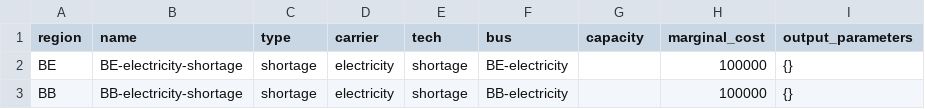
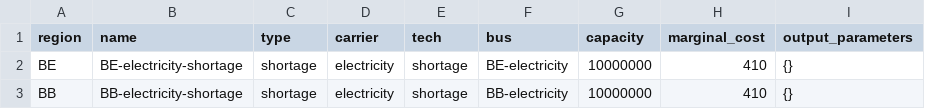
Before and after one commit to rl-institut/oemof-B3, a CSV file: examples/example_base/preprocessed/data/elements/electricity-shortage.csv, drawn as a sheet.

Commit message:
Fix examples Due to the update of oemof.solph a capacity that is left empty for a shortage is set to None and expandable is by default false. For the examples a high shortage capacity is set and marginal costs are corrected.

```diff
--- a/examples/example_base/preprocessed/data/elements/electricity-shortage.csv
+++ b/examples/example_base/preprocessed/data/elements/electricity-shortage.csv
@@ -1,3 +1,3 @@
 region,name,type,carrier,tech,bus,capacity,marginal_cost,output_parameters
-BE,BE-electricity-shortage,shortage,electricity,shortage,BE-electricity,,100000,{}
-BB,BB-electricity-shortage,shortage,electricity,shortage,BB-electricity,,100000,{}
+BE,BE-electricity-shortage,shortage,electricity,shortage,BE-electricity,10000000,410,{}
+BB,BB-electricity-shortage,shortage,electricity,shortage,BB-electricity,10000000,410,{}
```
Also changed, not shown: examples/example_more_re/preprocessed/data/elements/electricity-shortage.csv, examples/example_more_re_less_fossil/preprocessed/data/elements/electricity-shortage.csv.
